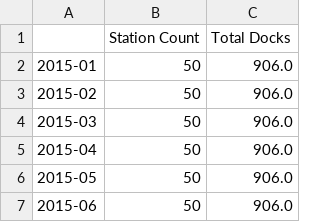
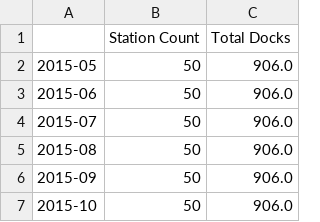
Before and after one commit to abrownl/POGOH_analysis, a CSV file: data/processed/stations_by_month.csv, drawn as a sheet; only a part is shown; the shorter side is filled out with more unchanged rows.

Commit message:
added two visualizations (trip duration <60 min, trips/stations by month)

```diff
--- a/data/processed/stations_by_month.csv
+++ b/data/processed/stations_by_month.csv
@@ -1,6 +1,2 @@
 ,Station Count,Total Docks
-2015-01,50,906.0
-2015-02,50,906.0
-2015-03,50,906.0
-2015-04,50,906.0
 2015-05,50,906.0
```
Also changed, not shown: 10 other files.
